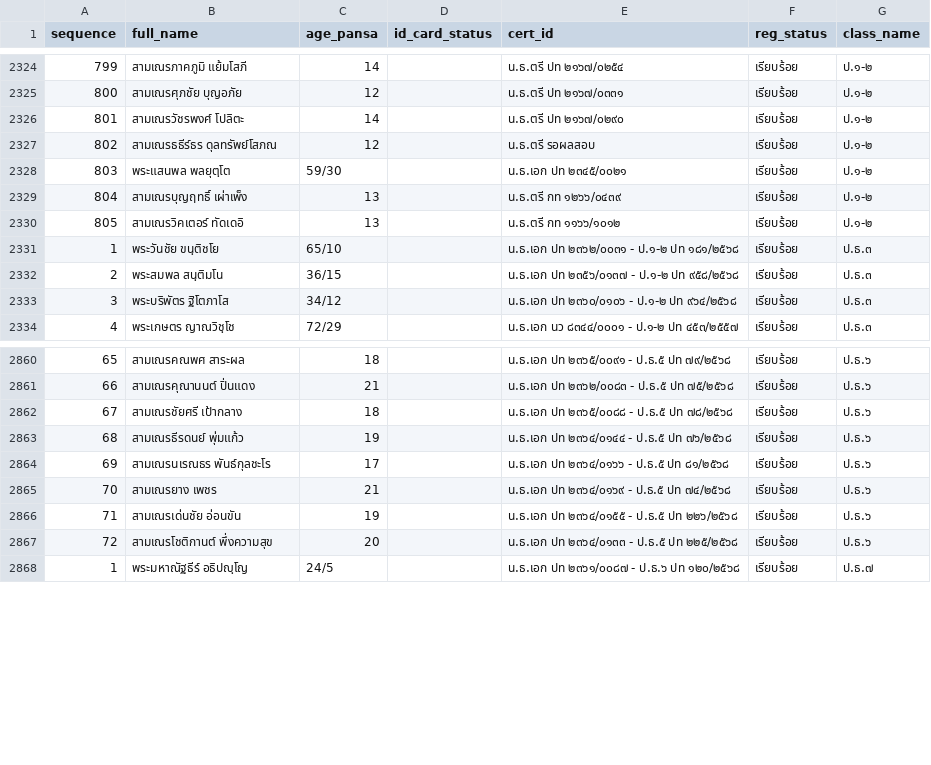
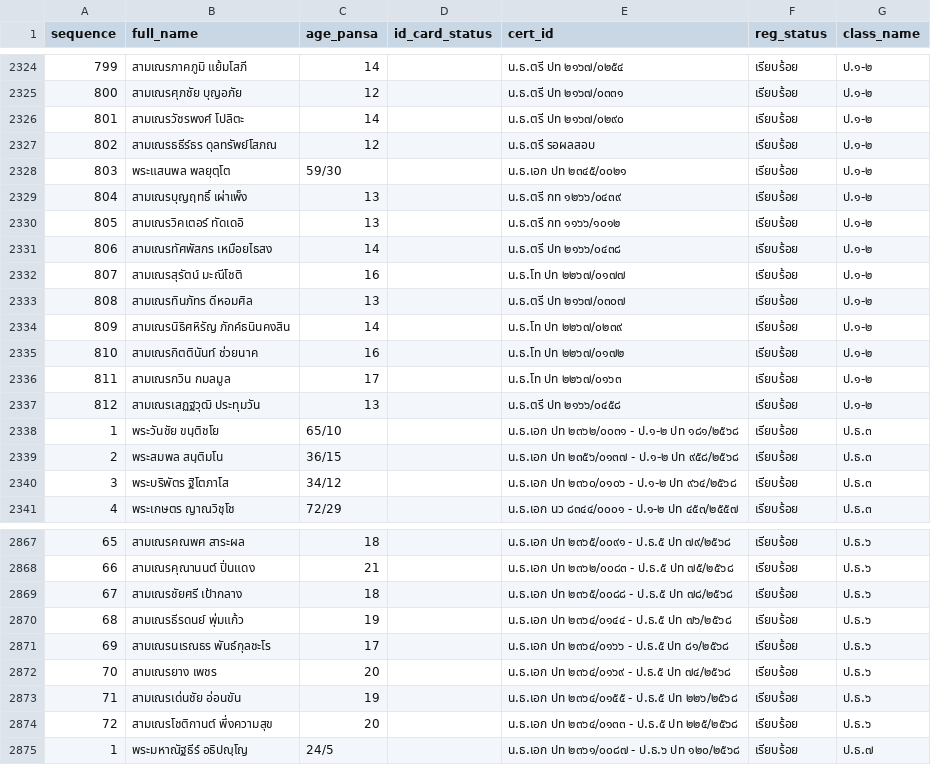
Before and after one commit to Kanjin22/pariyat-search-project, a CSV file: data/pariyat_applicants_data.csv, drawn as a sheet; only a part is shown, gaps mark what is left out.

Commit message:
Update pariyat_applicants_data.csv

```diff
--- a/data/pariyat_applicants_data.csv
+++ b/data/pariyat_applicants_data.csv
@@ -2330,2 +2330,9 @@
 805,สามเณรวิคเตอร์ ทัดเดอิ,13,,น.ธ.ตรี กท ๑๑๖๖/๑๐๑๒,เรียบร้อย,ป.๑-๒
+806,สามเณรทัศพัสกร เหมือยไธสง,14,,น.ธ.ตรี ปท ๒๑๖๖/๐๔๓๘,เรียบร้อย,ป.๑-๒
+807,สามเณรสุรัตน์ มะณีโชติ,16,,น.ธ.โท ปท ๒๒๖๗/๐๑๗๗,เรียบร้อย,ป.๑-๒
+808,สามเณรทินภัทร ดีหอมศิล,13,,น.ธ.ตรี ปท ๒๑๖๗/๐๓๐๗,เรียบร้อย,ป.๑-๒
+809,สามเณรนิธิศหิรัญ ภักค์ธนินคงสิน,14,,น.ธ.โท ปท ๒๒๖๗/๐๒๓๙,เรียบร้อย,ป.๑-๒
+810,สามเณรกิตตินันท์ ช่วยนาค,16,,น.ธ.โท ปท ๒๒๖๗/๐๑๗๒,เรียบร้อย,ป.๑-๒
+811,สามเณรกวิน กมลมูล,17,,น.ธ.โท ปท ๒๒๖๗/๐๑๖๓,เรียบร้อย,ป.๑-๒
+812,สามเณรเสฏฐวุฒิ ประทุมวัน,13,,น.ธ.ตรี ปท ๒๑๖๖/๐๔๕๘,เรียบร้อย,ป.๑-๒
 1,พระวันชัย ขนฺติชโย,65/10,,น.ธ.เอก ปท ๒๓๖๒/๐๐๓๑ - ป.๑-๒ ปท ๑๘๑/๒๕๖๘,เรียบร้อย,ป.ธ.๓
@@ -2864,3 +2871,3 @@
 69,สามเณรนเรณธร พันธ์กุลชะโร,17,,น.ธ.เอก ปท ๒๓๖๔/๐๑๖๖ - ป.ธ.๕ ปท ๘๑/๒๕๖๘,เรียบร้อย,ป.ธ.๖
-70,สามเณรยาง เพชร,21,,น.ธ.เอก ปท ๒๓๖๔/๐๑๖๙ - ป.ธ.๕ ปท ๗๔/๒๕๖๘,เรียบร้อย,ป.ธ.๖
+70,สามเณรยาง เพชร,20,,น.ธ.เอก ปท ๒๓๖๔/๐๑๖๙ - ป.ธ.๕ ปท ๗๔/๒๕๖๘,เรียบร้อย,ป.ธ.๖
 71,สามเณรเด่นชัย อ่อนขัน,19,,น.ธ.เอก ปท ๒๓๖๔/๐๑๕๕ - ป.ธ.๕ ปท ๒๒๖/๒๕๖๘,เรียบร้อย,ป.ธ.๖
```
